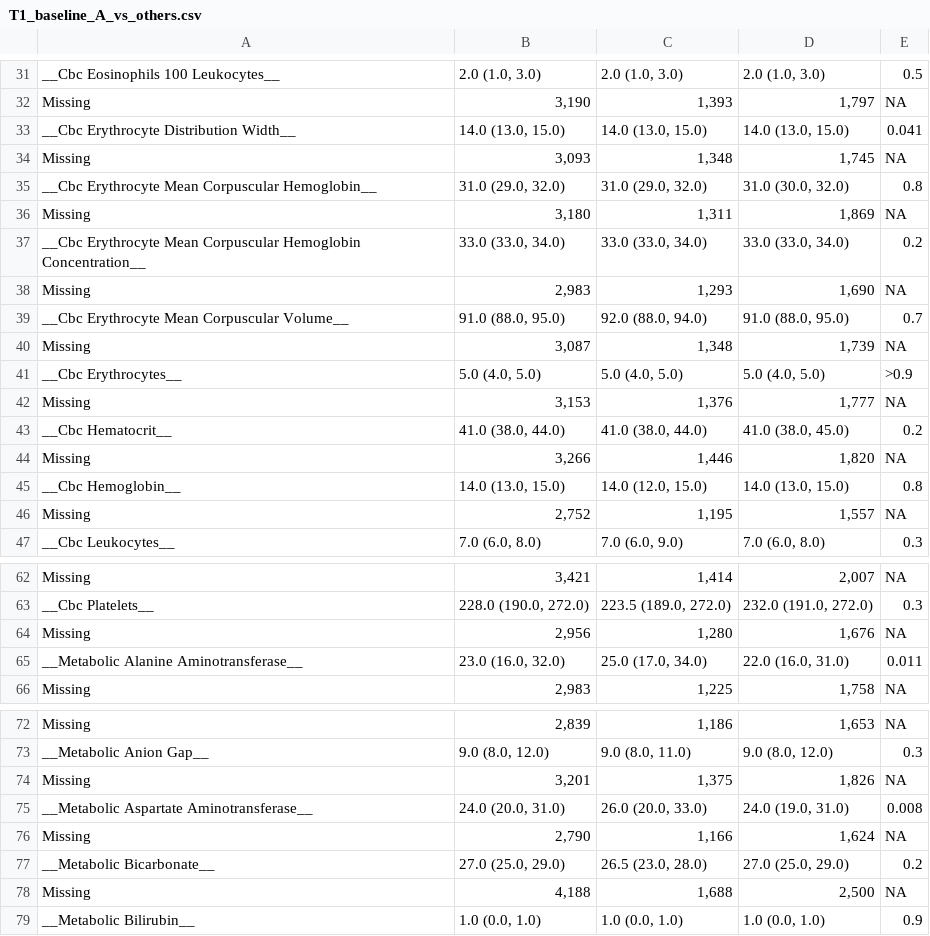
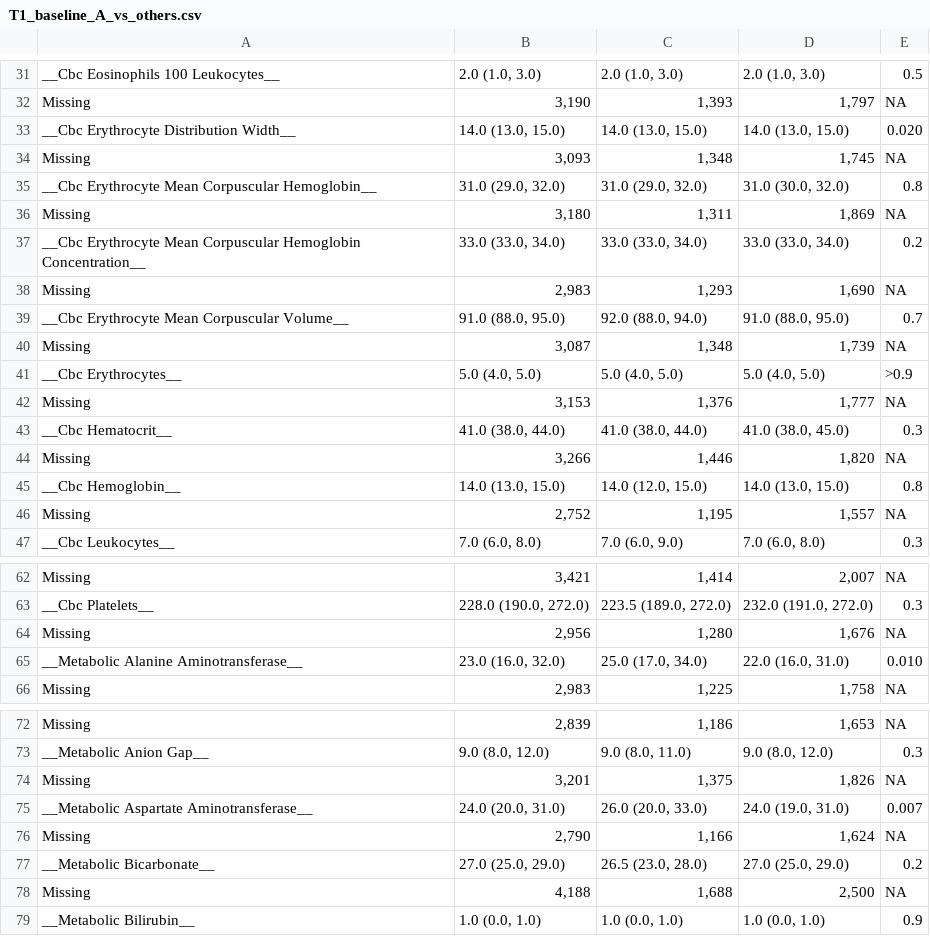
Before and after one commit to RWD2E/cdc_als4m, a CSV file: als_mdt_ccw_results/T1_baseline_A_vs_others.csv, drawn as a sheet; only a part is shown, gaps mark what is left out; the diff covers the shown part only.

```diff
--- a/als_mdt_ccw_results/T1_baseline_A_vs_others.csv
+++ b/als_mdt_ccw_results/T1_baseline_A_vs_others.csv
@@ -35,3 +35,3 @@ __Cbc Eosinophils 100 Leukocytes__,"2.0 (1.0, 3.0)","2.0 (1.0, 3.0)","2.0 (1.0,
 Missing,"3,190","1,393","1,797",NA
-__Cbc Erythrocyte Distribution Width__,"14.0 (13.0, 15.0)","14.0 (13.0, 15.0)","14.0 (13.0, 15.0)",0.041
+__Cbc Erythrocyte Distribution Width__,"14.0 (13.0, 15.0)","14.0 (13.0, 15.0)","14.0 (13.0, 15.0)",0.020
 Missing,"3,093","1,348","1,745",NA
@@ -45,3 +45,3 @@ __Cbc Erythrocytes__,"5.0 (4.0, 5.0)","5.0 (4.0, 5.0)","5.0 (4.0, 5.0)",>0.9
 Missing,"3,153","1,376","1,777",NA
-__Cbc Hematocrit__,"41.0 (38.0, 44.0)","41.0 (38.0, 44.0)","41.0 (38.0, 45.0)",0.2
+__Cbc Hematocrit__,"41.0 (38.0, 44.0)","41.0 (38.0, 44.0)","41.0 (38.0, 45.0)",0.3
 Missing,"3,266","1,446","1,820",NA
@@ -67,3 +67,3 @@ __Cbc Platelets__,"228.0 (190.0, 272.0)","223.5 (189.0, 272.0)","232.0 (191.0, 2
 Missing,"2,956","1,280","1,676",NA
-__Metabolic Alanine Aminotransferase__,"23.0 (16.0, 32.0)","25.0 (17.0, 34.0)","22.0 (16.0, 31.0)",0.011
+__Metabolic Alanine Aminotransferase__,"23.0 (16.0, 32.0)","25.0 (17.0, 34.0)","22.0 (16.0, 31.0)",0.010
 Missing,"2,983","1,225","1,758",NA
@@ -77,3 +77,3 @@ __Metabolic Anion Gap__,"9.0 (8.0, 12.0)","9.0 (8.0, 11.0)","9.0 (8.0, 12.0)",0.
 Missing,"3,201","1,375","1,826",NA
-__Metabolic Aspartate Aminotransferase__,"24.0 (20.0, 31.0)","26.0 (20.0, 33.0)","24.0 (19.0, 31.0)",0.008
+__Metabolic Aspartate Aminotransferase__,"24.0 (20.0, 31.0)","26.0 (20.0, 33.0)","24.0 (19.0, 31.0)",0.007
 Missing,"2,790","1,166","1,624",NA
```
Also changed, not shown: 1 added row, 2 removed rows and 11 edited cells elsewhere in this file, als_mdt_ccw_results/02_ipcw_diagnostics.csv, als_mdt_ccw_results/03_selection_balance.csv, 18 other files.
